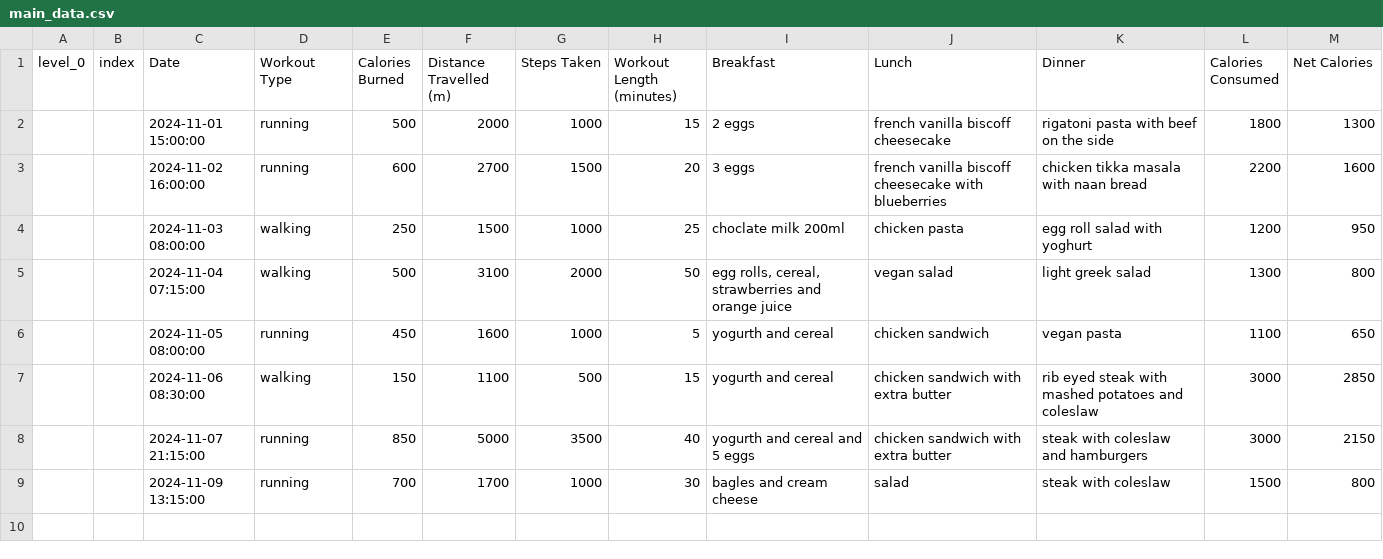
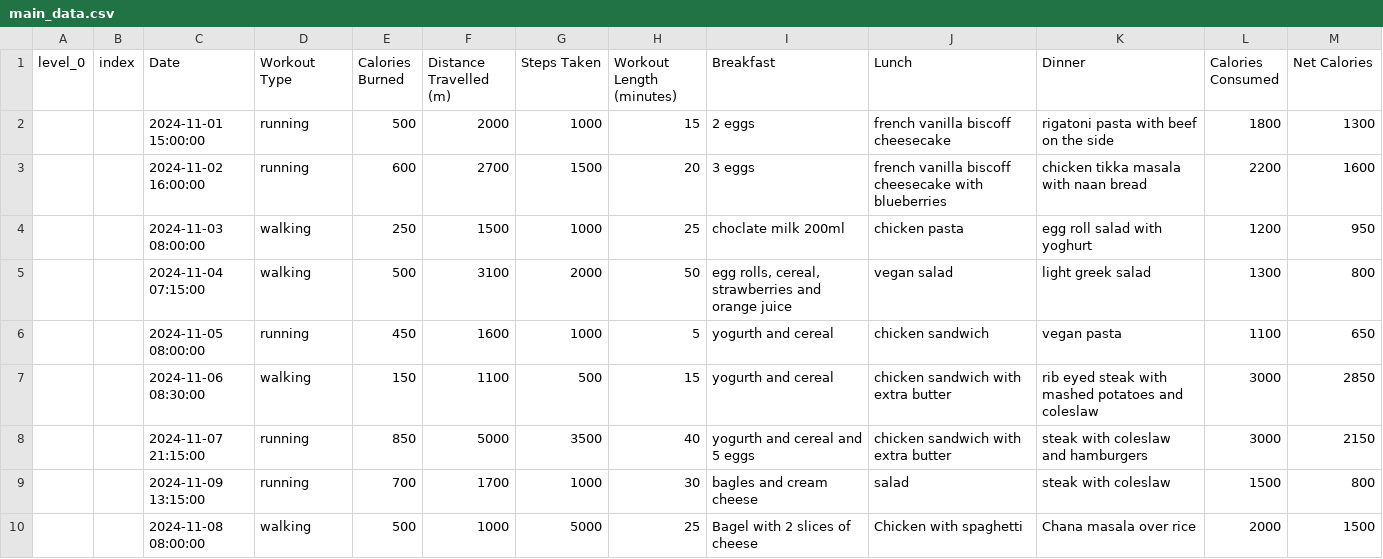
Before and after one commit to daniel-c5656/arda-HSC24, a CSV file: data/main_data.csv, drawn as a sheet; the diff names each change by its address in the sheet, - before the commit and + after, or states it on an @@ line.

```diff
--- a/data/main_data.csv
+++ b/data/main_data.csv
+row 10:  |  | 2024-11-08 08:00:00 | walking | 500 | 1000 | 5000 | 25 | Bagel with 2 slices of cheese | Chicken with spaghetti | Chana masala over rice | 2000 | 1500
```
Also changed, not shown: 2 other files.
